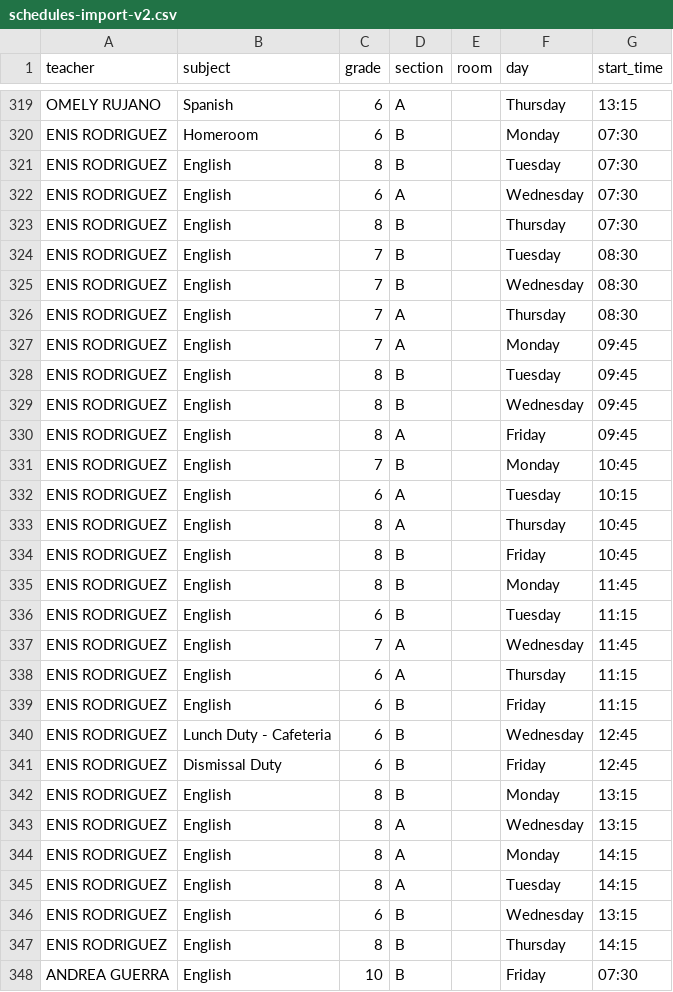
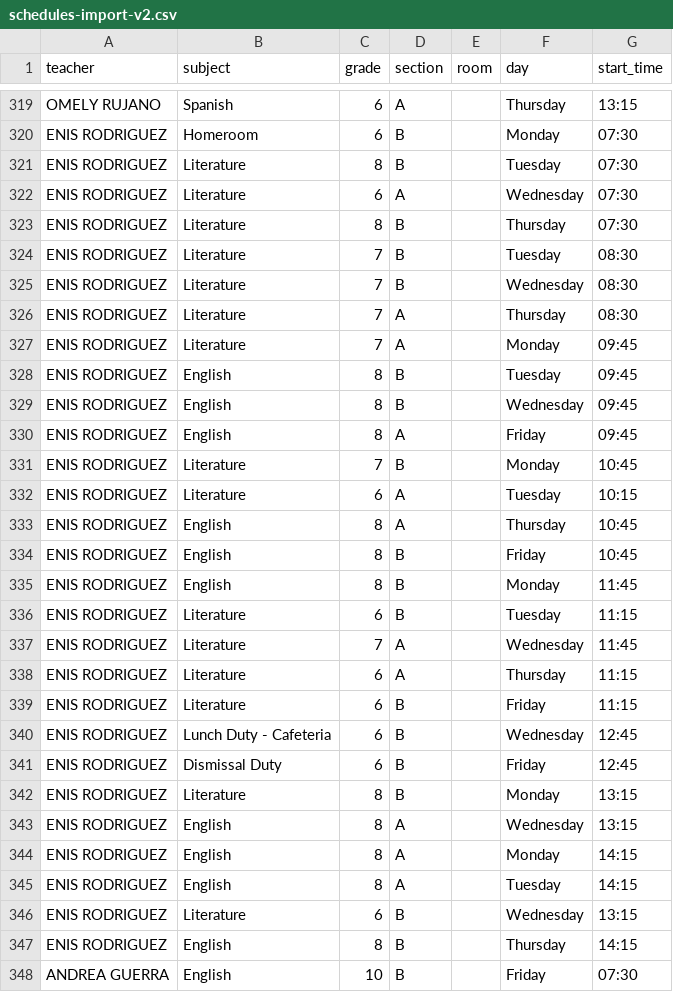
Before and after one commit to emiliojes/oxford-smart-scheduler, a CSV file: schedules-import-v2.csv, drawn as a sheet; only a part is shown, gaps mark what is left out; the diff covers the shown part only.

Commit message:
fix: overrideSubject from cell suffix (SOC->Social Studies, LIT->Literature, etc.) now correctly returned and applied

```diff
--- a/schedules-import-v2.csv
+++ b/schedules-import-v2.csv
@@ -320,9 +320,9 @@ OMELY RUJANO,Spanish,6,A,,Thursday,13:15
 ENIS RODRIGUEZ,Homeroom,6,B,,Monday,07:30
-ENIS RODRIGUEZ,English,8,B,,Tuesday,07:30
-ENIS RODRIGUEZ,English,6,A,,Wednesday,07:30
-ENIS RODRIGUEZ,English,8,B,,Thursday,07:30
-ENIS RODRIGUEZ,English,7,B,,Tuesday,08:30
-ENIS RODRIGUEZ,English,7,B,,Wednesday,08:30
-ENIS RODRIGUEZ,English,7,A,,Thursday,08:30
-ENIS RODRIGUEZ,English,7,A,,Monday,09:45
+ENIS RODRIGUEZ,Literature,8,B,,Tuesday,07:30
+ENIS RODRIGUEZ,Literature,6,A,,Wednesday,07:30
+ENIS RODRIGUEZ,Literature,8,B,,Thursday,07:30
+ENIS RODRIGUEZ,Literature,7,B,,Tuesday,08:30
+ENIS RODRIGUEZ,Literature,7,B,,Wednesday,08:30
+ENIS RODRIGUEZ,Literature,7,A,,Thursday,08:30
+ENIS RODRIGUEZ,Literature,7,A,,Monday,09:45
 ENIS RODRIGUEZ,English,8,B,,Tuesday,09:45
@@ -330,4 +330,4 @@ ENIS RODRIGUEZ,English,8,B,,Wednesday,09:45
 ENIS RODRIGUEZ,English,8,A,,Friday,09:45
-ENIS RODRIGUEZ,English,7,B,,Monday,10:45
-ENIS RODRIGUEZ,English,6,A,,Tuesday,10:15
+ENIS RODRIGUEZ,Literature,7,B,,Monday,10:45
+ENIS RODRIGUEZ,Literature,6,A,,Tuesday,10:15
 ENIS RODRIGUEZ,English,8,A,,Thursday,10:45
@@ -335,9 +335,9 @@ ENIS RODRIGUEZ,English,8,B,,Friday,10:45
 ENIS RODRIGUEZ,English,8,B,,Monday,11:45
-ENIS RODRIGUEZ,English,6,B,,Tuesday,11:15
-ENIS RODRIGUEZ,English,7,A,,Wednesday,11:45
-ENIS RODRIGUEZ,English,6,A,,Thursday,11:15
-ENIS RODRIGUEZ,English,6,B,,Friday,11:15
+ENIS RODRIGUEZ,Literature,6,B,,Tuesday,11:15
+ENIS RODRIGUEZ,Literature,7,A,,Wednesday,11:45
+ENIS RODRIGUEZ,Literature,6,A,,Thursday,11:15
+ENIS RODRIGUEZ,Literature,6,B,,Friday,11:15
 ENIS RODRIGUEZ,Lunch Duty - Cafeteria,6,B,,Wednesday,12:45
 ENIS RODRIGUEZ,Dismissal Duty,6,B,,Friday,12:45
-ENIS RODRIGUEZ,English,8,B,,Monday,13:15
+ENIS RODRIGUEZ,Literature,8,B,,Monday,13:15
 ENIS RODRIGUEZ,English,8,A,,Wednesday,13:15
@@ -345,3 +345,3 @@ ENIS RODRIGUEZ,English,8,A,,Monday,14:15
 ENIS RODRIGUEZ,English,8,A,,Tuesday,14:15
-ENIS RODRIGUEZ,English,6,B,,Wednesday,13:15
+ENIS RODRIGUEZ,Literature,6,B,,Wednesday,13:15
 ENIS RODRIGUEZ,English,8,B,,Thursday,14:15
```
Also changed, not shown: 10 added rows elsewhere in this file, 4 other files.
